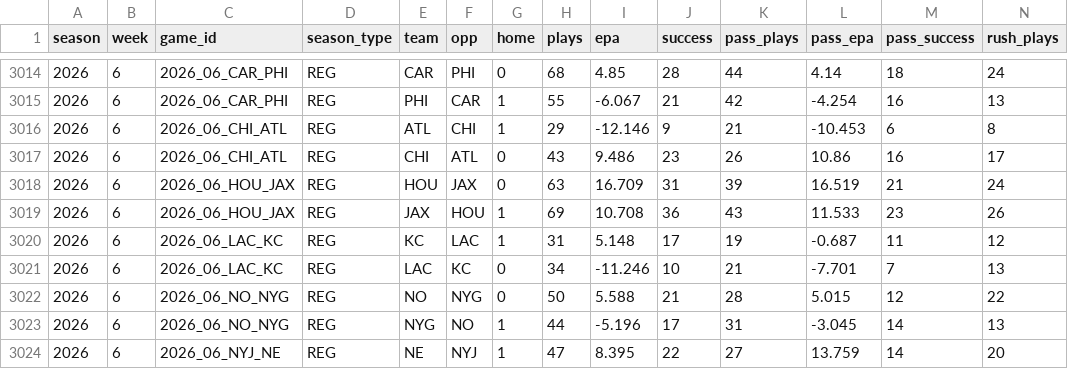
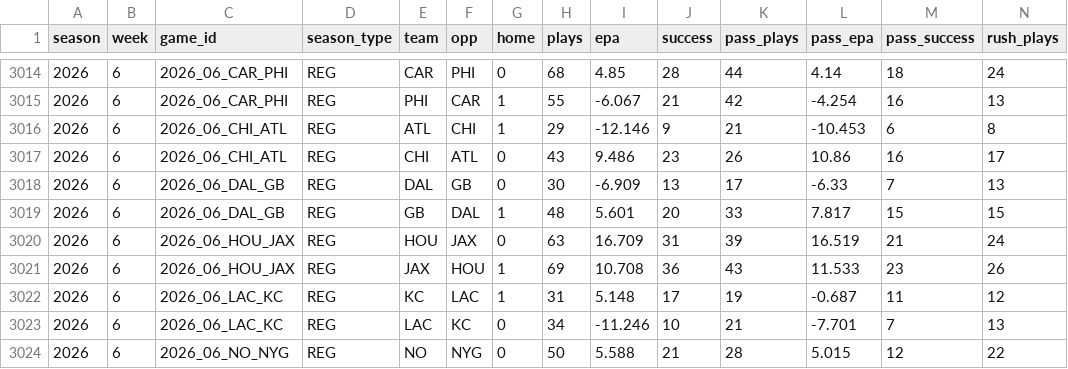
Before and after one commit to tdfarrell/betting-research, a CSV file: data/nfl/team_games.csv, drawn as a sheet; only a part is shown, gaps mark what is left out; the shorter side is filled out with more unchanged rows; rows hold the shown columns only; the diff names each change by its address in the sheet, - before the commit and + after, or states it on an @@ line.

```diff
--- a/data/nfl/team_games.csv
+++ b/data/nfl/team_games.csv
+row 3018: 2026 | 6 | 2026_06_DAL_GB | REG | DAL | GB | 0 | 30 | -6.909 | 13 | 17 | -6.33 | 7 | 13
+row 3019: 2026 | 6 | 2026_06_DAL_GB | REG | GB | DAL | 1 | 48 | 5.601 | 20 | 33 | 7.817 | 15 | 15
```
Also changed, not shown: data/boards/cfb_2026-10-24.csv, data/grades/props_picks.csv, 41 other files.
